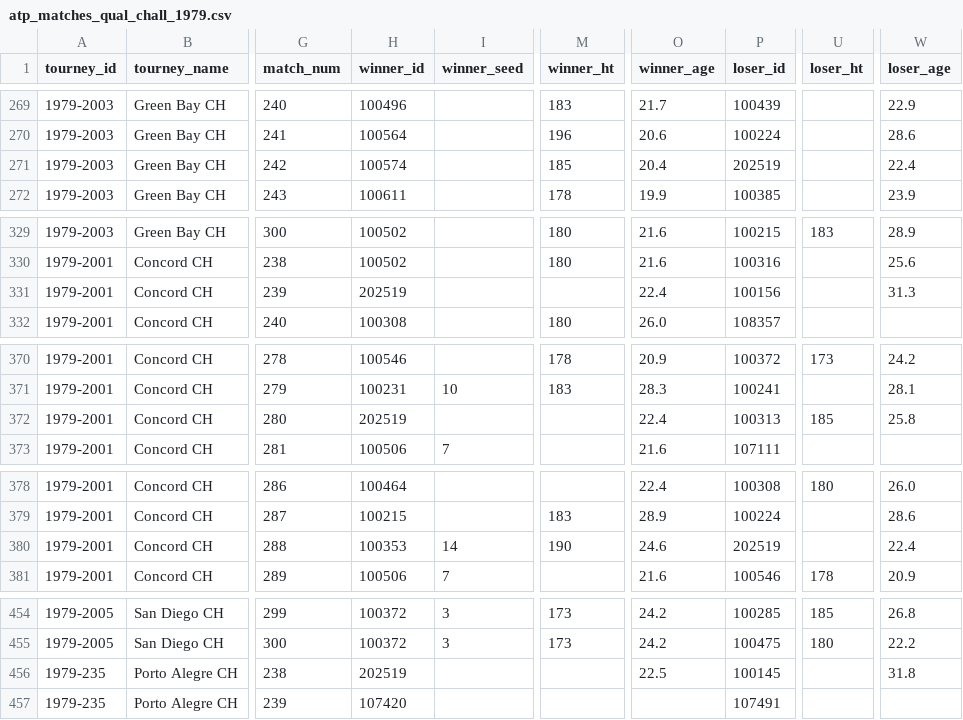
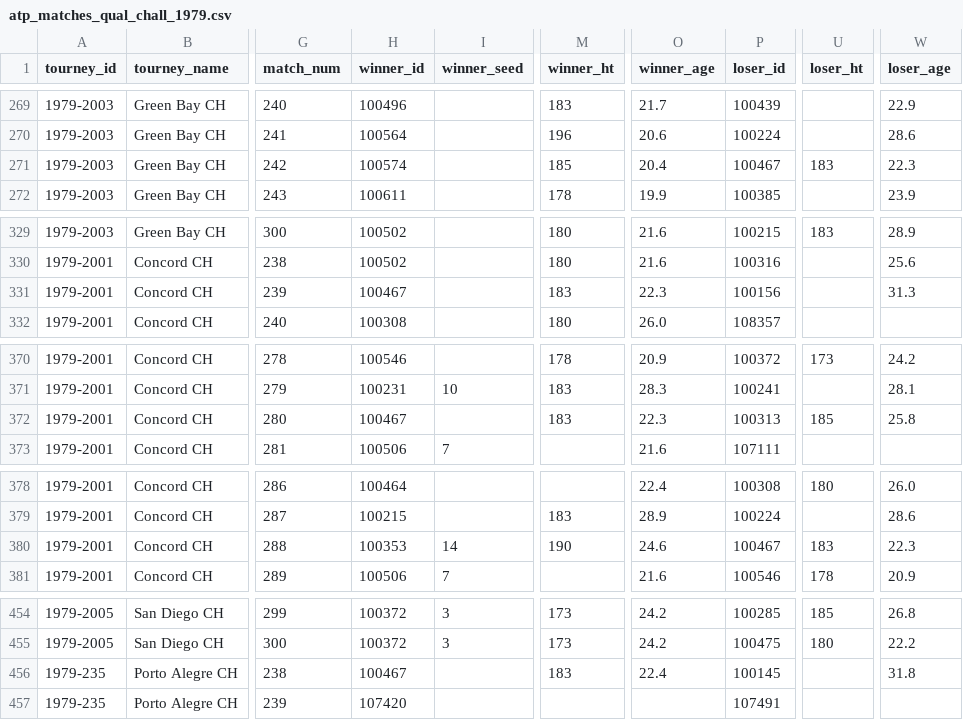
Before and after one commit to JeffSackmann/tennis_atp, a CSV file: atp_matches_qual_chall_1979.csv, drawn as a sheet; only a part is shown, gaps mark what is left out; the diff covers the shown part only; the diff names each change by its address in the sheet, - before the commit and + after, or states it on an @@ line.

```diff
--- a/atp_matches_qual_chall_1979.csv
+++ b/atp_matches_qual_chall_1979.csv
-P271 (loser_id): 202519
+P271 (loser_id): 100467
-U271 (loser_ht): (empty)
+U271 (loser_ht): 183
-W271 (loser_age): 22.4
+W271 (loser_age): 22.3
-H331 (winner_id): 202519
+H331 (winner_id): 100467
-M331 (winner_ht): (empty)
+M331 (winner_ht): 183
-O331 (winner_age): 22.4
+O331 (winner_age): 22.3
-H372 (winner_id): 202519
+H372 (winner_id): 100467
-M372 (winner_ht): (empty)
+M372 (winner_ht): 183
-O372 (winner_age): 22.4
+O372 (winner_age): 22.3
-P380 (loser_id): 202519
+P380 (loser_id): 100467
-U380 (loser_ht): (empty)
+U380 (loser_ht): 183
-W380 (loser_age): 22.4
+W380 (loser_age): 22.3
-H456 (winner_id): 202519
+H456 (winner_id): 100467
-M456 (winner_ht): (empty)
+M456 (winner_ht): 183
-O456 (winner_age): 22.5
+O456 (winner_age): 22.4
```
Also changed, not shown: 26 edited cells elsewhere in this file, atp_matches_1968.csv, atp_matches_1978.csv, 7 other files.
